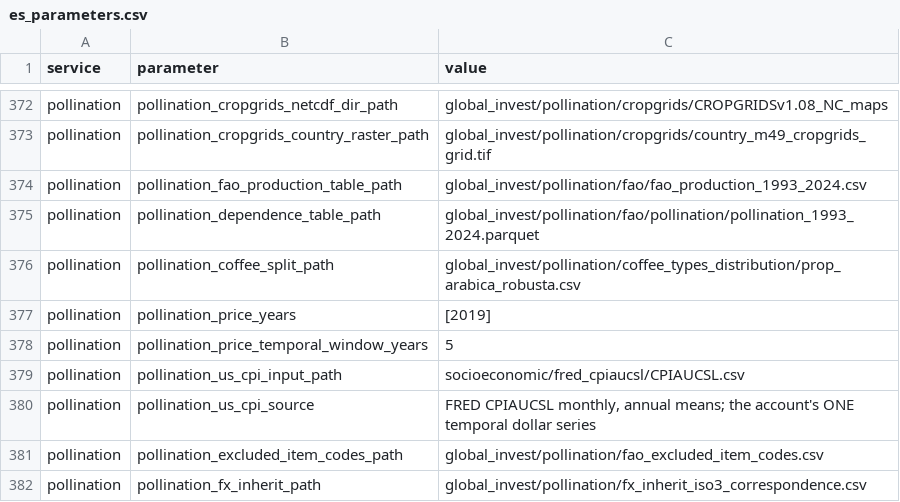
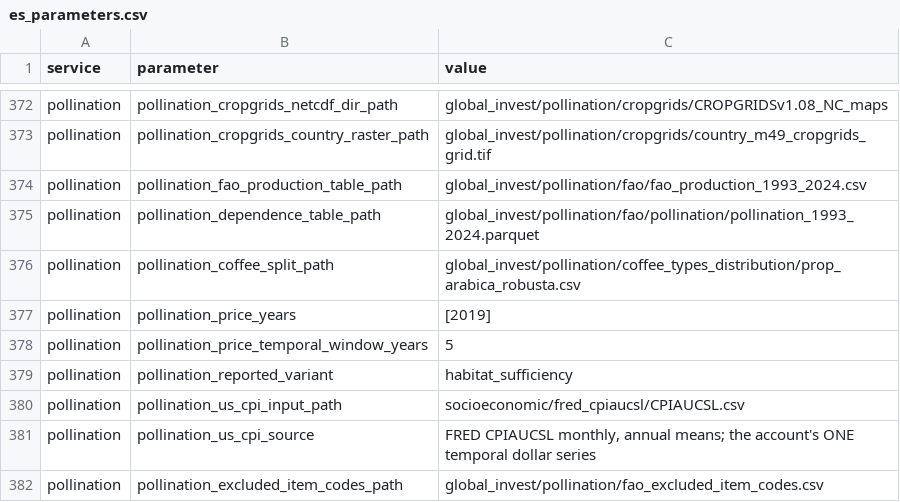
Before and after one commit to NatCapTEEMs/global_invest_dev, a CSV file: global_invest/input_template/es_parameters.csv, drawn as a sheet; only a part is shown, gaps mark what is left out; the shorter side is filled out with more unchanged rows; the diff names each change by its address in the sheet, - before the commit and + after, or states it on an @@ line.

Commit message:
pollination publishes the selected habitat-sufficiency variant; flood guards the bare counterfactual
The pollination country table now carries the account's selected variant:
pollination_reported_variant names the raster the regional summary runs on
(habitat_sufficiency by default, the definition that responds to land-use
change), the weighting task precedes the summary in the tree, and the
unweighted total stays published beside it. Anchor tests pin the first pair
built under the adopted rule (347.3652bn / 146.1518bn) with the earlier pairs
recognised as history, and new tests check the price tables carry no
geographic levels, temporal donors record their year, the weighted total
never exceeds the unweighted, and the country table reconciles with the
weighted raster's own zonal sum.

Flood: a computed table without the bare counterfactual column is refused
rather than silently published under the bare description, with the test
pinning both directions; the method note separates the archived 2026-09-01
run (163 positive, Iceland valued where the author carries NA) from the
current table (162 positive, 88 missing, matching the author exactly), and
drops two unsupported absolutes.

```diff
--- a/global_invest/input_template/es_parameters.csv
+++ b/global_invest/input_template/es_parameters.csv
+row 379: pollination | pollination_reported_variant | habitat_sufficiency
```
Also changed, not shown: 6 other files.
